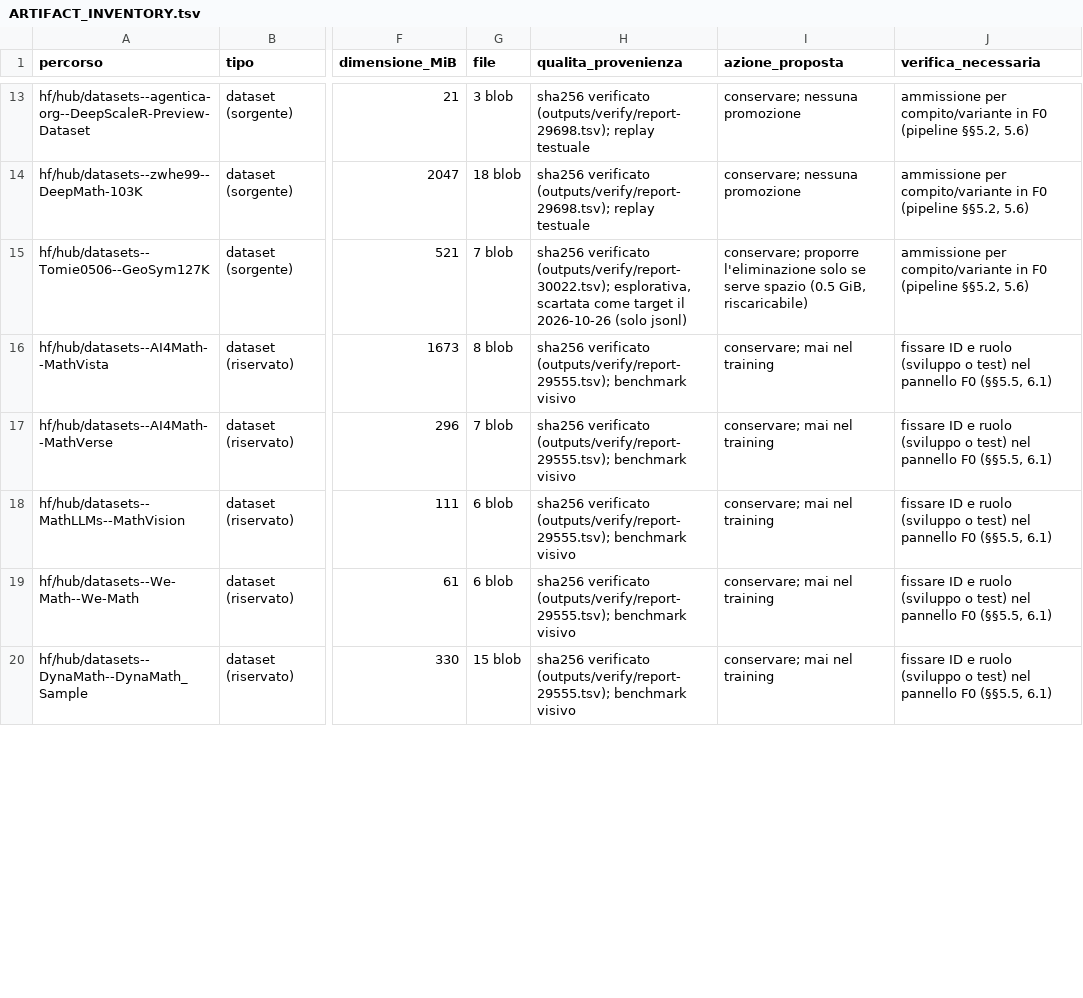
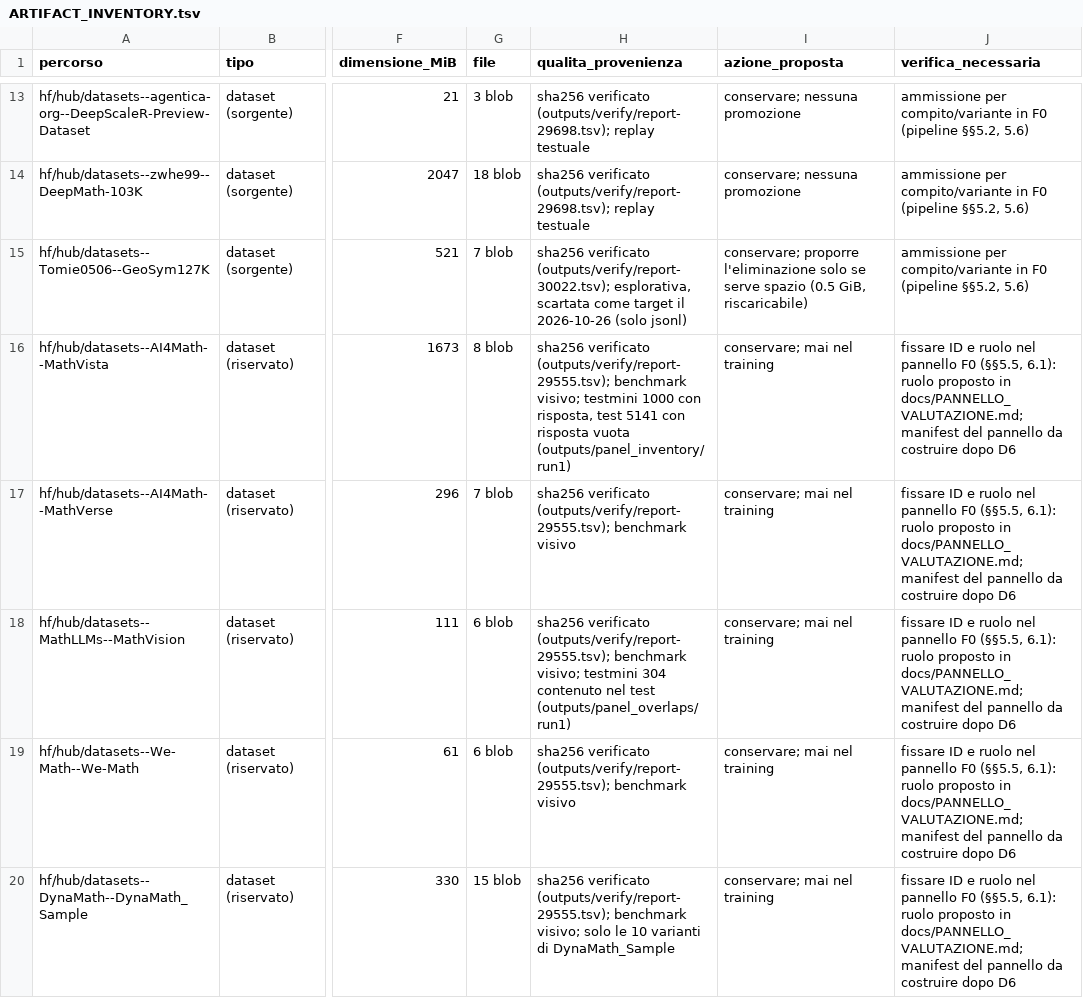
Before and after one commit to akira-n-28/vision_limite, a TSV file: docs/ARTIFACT_INVENTORY.tsv, drawn as a sheet; only a part is shown, gaps mark what is left out; the diff covers the shown part only; the diff names each change by its address in the sheet, - before the commit and + after, or states it on an @@ line.

```diff
--- a/docs/ARTIFACT_INVENTORY.tsv
+++ b/docs/ARTIFACT_INVENTORY.tsv
-H16 (qualita_provenienza): …(outputs/verify/report-29555.tsv); benchmark visivo
+H16 (qualita_provenienza): …(outputs/verify/report-29555.tsv); benchmark visivo; testmini 1000 con risposta, test 5141 con risposta vuota (outputs/panel_inventory/run1)
-J16:J20 (verifica_necessaria): …e ruolo (sviluppo o test) nel pannello F0 (§§5.5, 6.1)
+J16:J20 (verifica_necessaria): …e ruolo nel pannello F0 (§§5.5, 6.1): ruolo proposto in docs/PANNELLO_VALUTAZIONE.md; manifest del pannello da costruire dopo D6
-H18 (qualita_provenienza): …(outputs/verify/report-29555.tsv); benchmark visivo
+H18 (qualita_provenienza): …(outputs/verify/report-29555.tsv); benchmark visivo; testmini 304 contenuto nel test (outputs/panel_overlaps/run1)
-H20 (qualita_provenienza): …(outputs/verify/report-29555.tsv); benchmark visivo
+H20 (qualita_provenienza): …(outputs/verify/report-29555.tsv); benchmark visivo; solo le 10 varianti di DynaMath_Sample
```
Also changed, not shown: 3 added rows and 13 edited cells elsewhere in this file, docs/REPOSITORY_INDEX.tsv, downloads/catalog_status.tsv, 4 other files.
